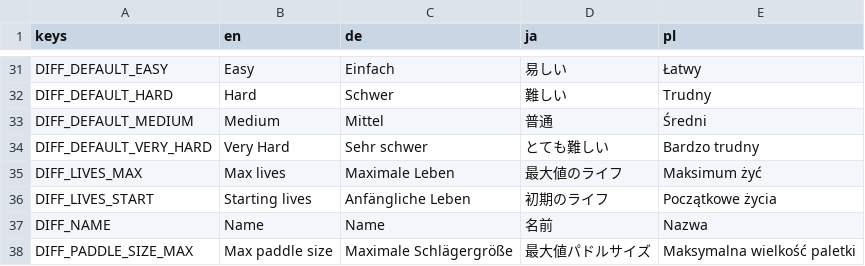
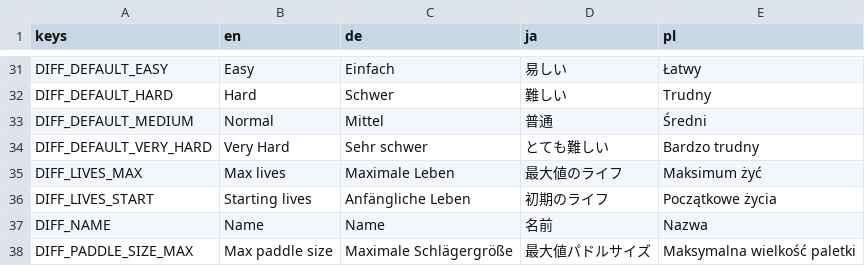
Before and after one commit to DA-I0/BlockBreaker, a CSV file: assets/text/localization/localization.csv, drawn as a sheet; only a part is shown, gaps mark what is left out.

```diff
--- a/assets/text/localization/localization.csv
+++ b/assets/text/localization/localization.csv
@@ -32,3 +32,3 @@ DIFF_DEFAULT_EASY,Easy,Einfach,易しい,Łatwy
 DIFF_DEFAULT_HARD,Hard,Schwer,難しい,Trudny
-DIFF_DEFAULT_MEDIUM,Medium,Mittel,普通,Średni
+DIFF_DEFAULT_MEDIUM,Normal,Mittel,普通,Średni
 DIFF_DEFAULT_VERY_HARD,Very Hard,Sehr schwer,とても難しい,Bardzo trudny
```
Also changed, not shown: 4 other files.
